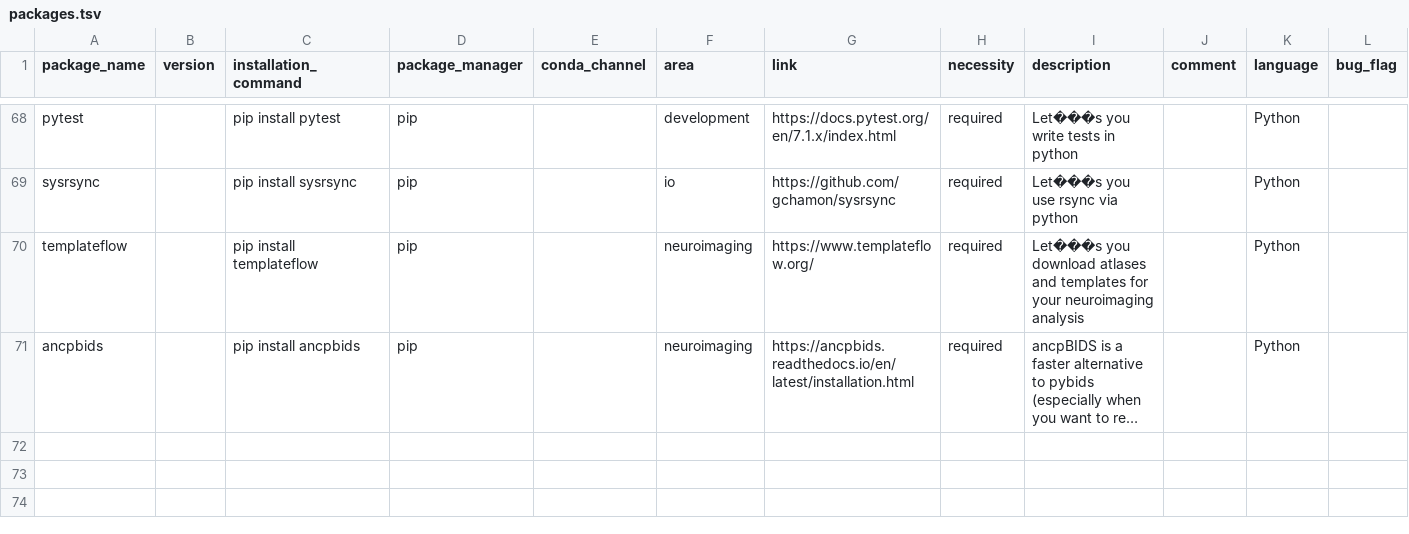
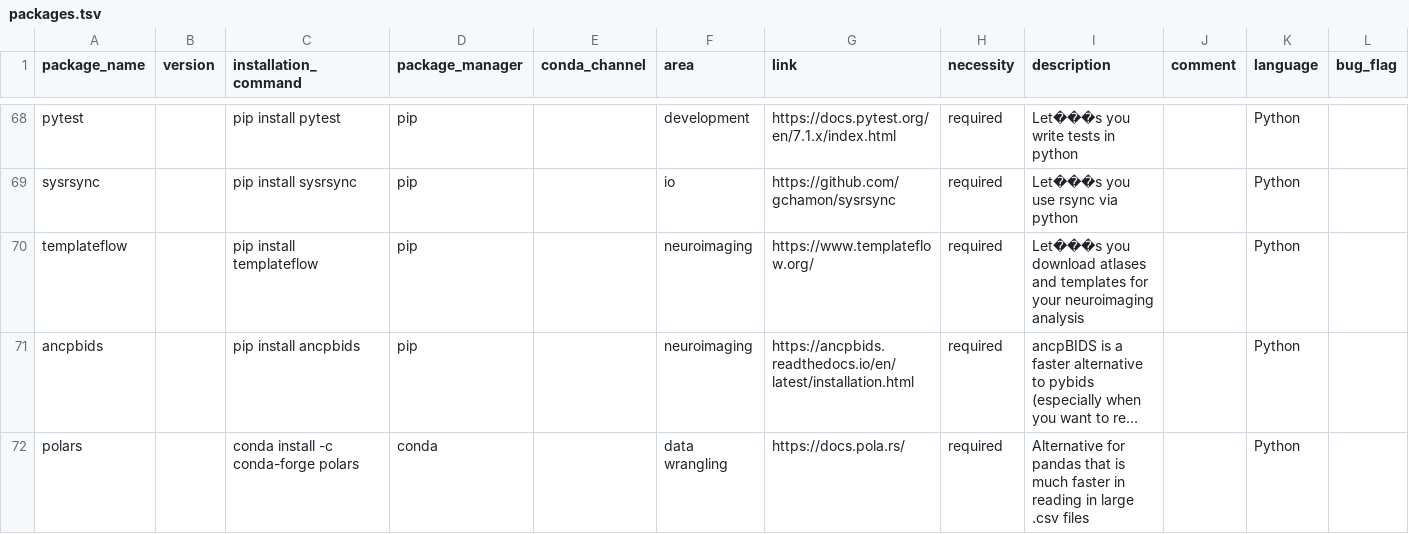
Before and after one commit to JohannesWiesner/csp_wiesner_johannes, a TSV file: environments/packages.tsv, drawn as a sheet; only a part is shown, gaps mark what is left out; long unchanged cells end in …; the diff names each change by its address in the sheet, - before the commit and + after, or states it on an @@ line.

Commit message:
closes #19

```diff
--- a/environments/packages.tsv
+++ b/environments/packages.tsv
+row 72: polars |  | conda install -c conda-forge polars | conda |  | data wrangling | https://docs.pola.rs/ | required | Alternative for pandas that is much faster in reading in large .csv files |  | Python
```
